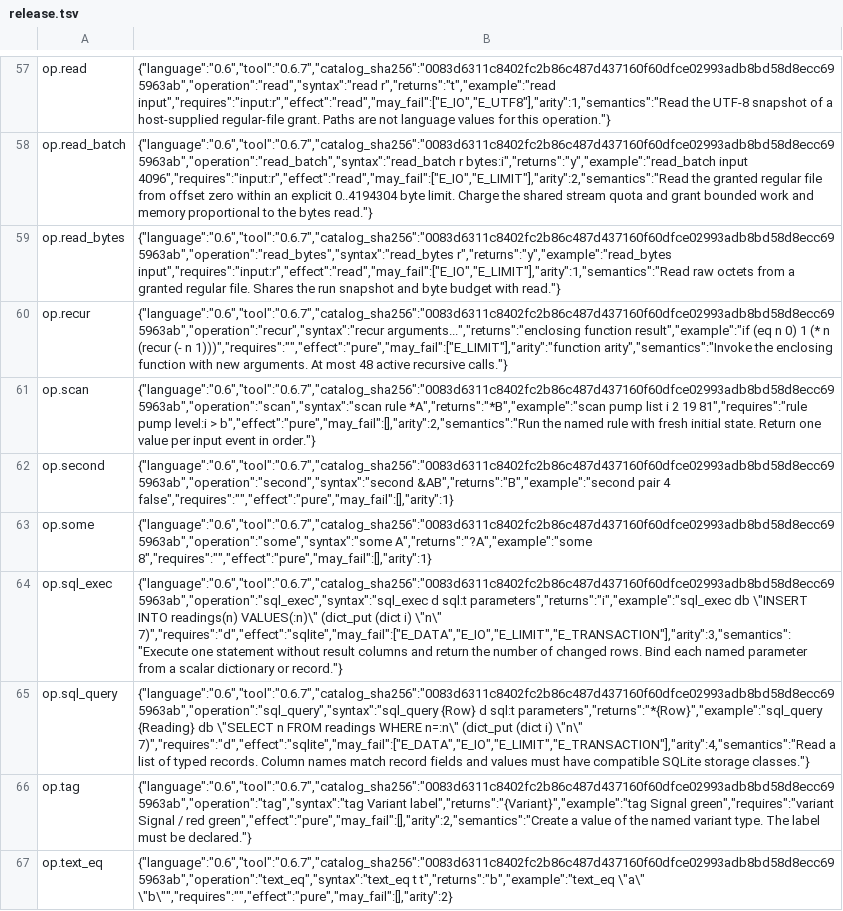
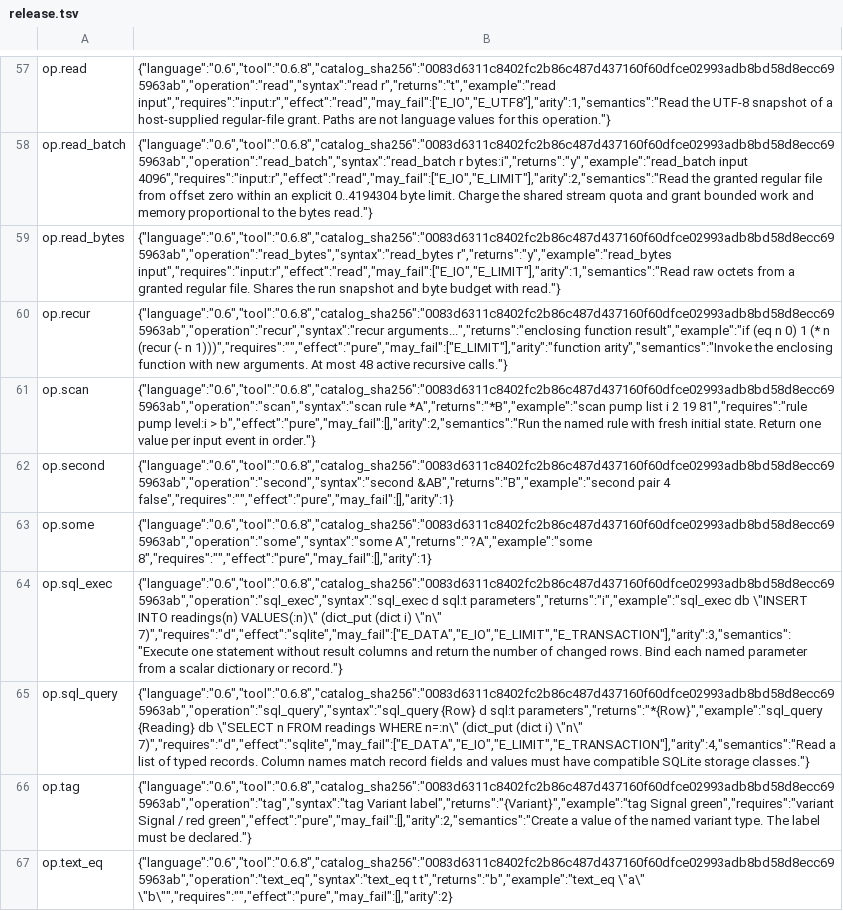
Before and after one commit to ativaro/tide, a TSV file: native/catalog/release.tsv, drawn as a sheet; only a part is shown, gaps mark what is left out; the diff covers the shown part only; the diff names each change by its address in the sheet, - before the commit and + after, or states it on an @@ line.

```diff
--- a/native/catalog/release.tsv
+++ b/native/catalog/release.tsv
-B57: {"language":"0.6","tool":"0.6.7","catalog_sha256":"0083d6311c8402fc2b86c487d437160f60dfce02993adb8bd58d8ecc695963ab","operation":"read","syntax":"read r","returns":"t","example":"read input","requires":"input:r","effect":"read","may_fail":["E_IO","E_UTF8"],"arity":1,"semantics":"Read…
+B57: {"language":"0.6","tool":"0.6.8","catalog_sha256":"0083d6311c8402fc2b86c487d437160f60dfce02993adb8bd58d8ecc695963ab","operation":"read","syntax":"read r","returns":"t","example":"read input","requires":"input:r","effect":"read","may_fail":["E_IO","E_UTF8"],"arity":1,"semantics":"Read…
-B58: {"language":"0.6","tool":"0.6.7","catalog_sha256":"0083d6311c8402fc2b86c487d437160f60dfce02993adb8bd58d8ecc695963ab","operation":"read_batch","syntax":"read_batch r bytes:i","returns":"y","example":"read_batch…
+B58: {"language":"0.6","tool":"0.6.8","catalog_sha256":"0083d6311c8402fc2b86c487d437160f60dfce02993adb8bd58d8ecc695963ab","operation":"read_batch","syntax":"read_batch r bytes:i","returns":"y","example":"read_batch…
-B59: {"language":"0.6","tool":"0.6.7","catalog_sha256":"0083d6311c8402fc2b86c487d437160f60dfce02993adb8bd58d8ecc695963ab","operation":"read_bytes","syntax":"read_bytes r","returns":"y","example":"read_bytes input","requires":"input:r","effect":"read","may_fail":["E_IO","E_LIMIT"],"arity":1,"semantics":"Read…
+B59: {"language":"0.6","tool":"0.6.8","catalog_sha256":"0083d6311c8402fc2b86c487d437160f60dfce02993adb8bd58d8ecc695963ab","operation":"read_bytes","syntax":"read_bytes r","returns":"y","example":"read_bytes input","requires":"input:r","effect":"read","may_fail":["E_IO","E_LIMIT"],"arity":1,"semantics":"Read…
-B60: {"language":"0.6","tool":"0.6.7","catalog_sha256":"0083d6311c8402fc2b86c487d437160f60dfce02993adb8bd58d8ecc695963ab","operation":"recur","syntax":"recur arguments...","returns":"enclosing function…
+B60: {"language":"0.6","tool":"0.6.8","catalog_sha256":"0083d6311c8402fc2b86c487d437160f60dfce02993adb8bd58d8ecc695963ab","operation":"recur","syntax":"recur arguments...","returns":"enclosing function…
-B61: {"language":"0.6","tool":"0.6.7","catalog_sha256":"0083d6311c8402fc2b86c487d437160f60dfce02993adb8bd58d8ecc695963ab","operation":"scan","syntax":"scan rule *A","returns":"*B","example":"scan…
+B61: {"language":"0.6","tool":"0.6.8","catalog_sha256":"0083d6311c8402fc2b86c487d437160f60dfce02993adb8bd58d8ecc695963ab","operation":"scan","syntax":"scan rule *A","returns":"*B","example":"scan…
-B62: {"language":"0.6","tool":"0.6.7","catalog_sha256":"0083d6311c8402fc2b86c487d437160f60dfce02993adb8bd58d8ecc695963ab","operation":"second","syntax":"second &AB","returns":"B","example":"second pair…
+B62: {"language":"0.6","tool":"0.6.8","catalog_sha256":"0083d6311c8402fc2b86c487d437160f60dfce02993adb8bd58d8ecc695963ab","operation":"second","syntax":"second &AB","returns":"B","example":"second pair…
-B63: {"language":"0.6","tool":"0.6.7","catalog_sha256":"0083d6311c8402fc2b86c487d437160f60dfce02993adb8bd58d8ecc695963ab","operation":"some","syntax":"some A","returns":"?A","example":"some 8","requires":"","effect":"pure","may_fail":[],"arity":1}
+B63: {"language":"0.6","tool":"0.6.8","catalog_sha256":"0083d6311c8402fc2b86c487d437160f60dfce02993adb8bd58d8ecc695963ab","operation":"some","syntax":"some A","returns":"?A","example":"some 8","requires":"","effect":"pure","may_fail":[],"arity":1}
-B64: {"language":"0.6","tool":"0.6.7","catalog_sha256":"0083d6311c8402fc2b86c487d437160f60dfce02993adb8bd58d8ecc695963ab","operation":"sql_exec","syntax":"sql_exec d sql:t…
+B64: {"language":"0.6","tool":"0.6.8","catalog_sha256":"0083d6311c8402fc2b86c487d437160f60dfce02993adb8bd58d8ecc695963ab","operation":"sql_exec","syntax":"sql_exec d sql:t…
-B65: {"language":"0.6","tool":"0.6.7","catalog_sha256":"0083d6311c8402fc2b86c487d437160f60dfce02993adb8bd58d8ecc695963ab","operation":"sql_query","syntax":"sql_query {Row} d…
+B65: {"language":"0.6","tool":"0.6.8","catalog_sha256":"0083d6311c8402fc2b86c487d437160f60dfce02993adb8bd58d8ecc695963ab","operation":"sql_query","syntax":"sql_query {Row} d…
-B66: {"language":"0.6","tool":"0.6.7","catalog_sha256":"0083d6311c8402fc2b86c487d437160f60dfce02993adb8bd58d8ecc695963ab","operation":"tag","syntax":"tag Variant label","returns":"{Variant}","example":"tag…
+B66: {"language":"0.6","tool":"0.6.8","catalog_sha256":"0083d6311c8402fc2b86c487d437160f60dfce02993adb8bd58d8ecc695963ab","operation":"tag","syntax":"tag Variant label","returns":"{Variant}","example":"tag…
-B67: {"language":"0.6","tool":"0.6.7","catalog_sha256":"0083d6311c8402fc2b86c487d437160f60dfce02993adb8bd58d8ecc695963ab","operation":"text_eq","syntax":"text_eq t t","returns":"b","example":"text_eq…
+B67: {"language":"0.6","tool":"0.6.8","catalog_sha256":"0083d6311c8402fc2b86c487d437160f60dfce02993adb8bd58d8ecc695963ab","operation":"text_eq","syntax":"text_eq t t","returns":"b","example":"text_eq…
```
Also changed, not shown: 67 edited cells elsewhere in this file, native/catalog/help.tsv, 20 other files.
